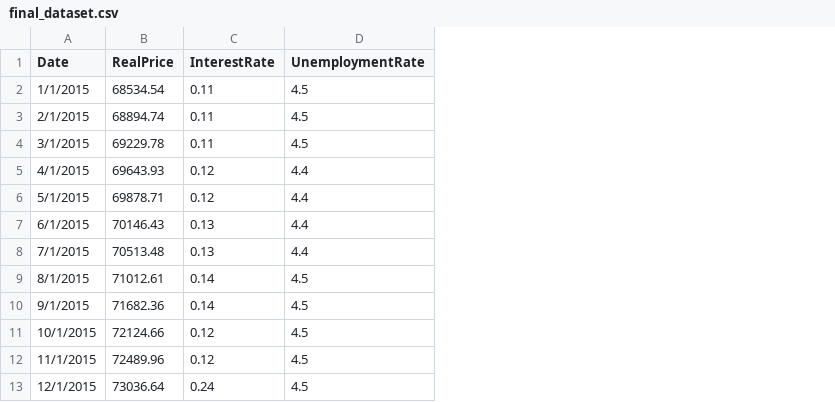
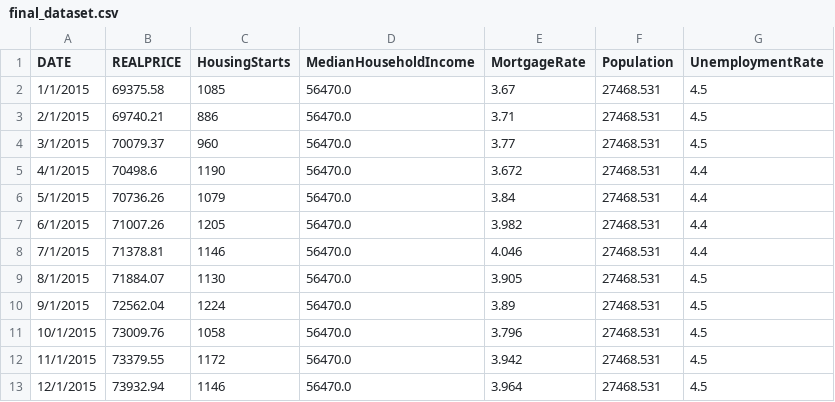
Before and after one commit to EthanH2004/Housing_Analysis, a CSV file: data/processed/final_dataset.csv, drawn as a sheet; only a part is shown; removed rows and columns are numbered as before the commit, all else as after; the diff names each change by its address in the sheet, - before the commit and + after, or states it on an @@ line.

```diff
--- a/data/processed/final_dataset.csv
+++ b/data/processed/final_dataset.csv
-column B (RealPrice), rows 2-13: 68534.54 | 68894.74 | 69229.78 | 69643.93 | 69878.71 | 70146.43 | 70513.48 | 71012.61 | 71682.36 | 72124.66 | 72489.96 | 73036.64
-column C (InterestRate), rows 2-13: 0.11 | 0.11 | 0.11 | 0.12 | 0.12 | 0.13 | 0.13 | 0.14 | 0.14 | 0.12 | 0.12 | 0.24
+column B (REALPRICE), rows 2-13: 69375.58 | 69740.21 | 70079.37 | 70498.6 | 70736.26 | 71007.26 | 71378.81 | 71884.07 | 72562.04 | 73009.76 | 73379.55 | 73932.94
+column C (HousingStarts), rows 2-13: 1085 | 886 | 960 | 1190 | 1079 | 1205 | 1146 | 1130 | 1224 | 1058 | 1172 | 1146
+column D (MedianHouseholdIncome), rows 2-13: all 56470.0
+column E (MortgageRate), rows 2-13: 3.67 | 3.71 | 3.77 | 3.672 | 3.84 | 3.982 | 4.046 | 3.905 | 3.89 | 3.796 | 3.942 | 3.964
+column F (Population), rows 2-13: all 27468.531
-A1: Date
+A1: DATE
```
Also changed, not shown: 21 other files.
